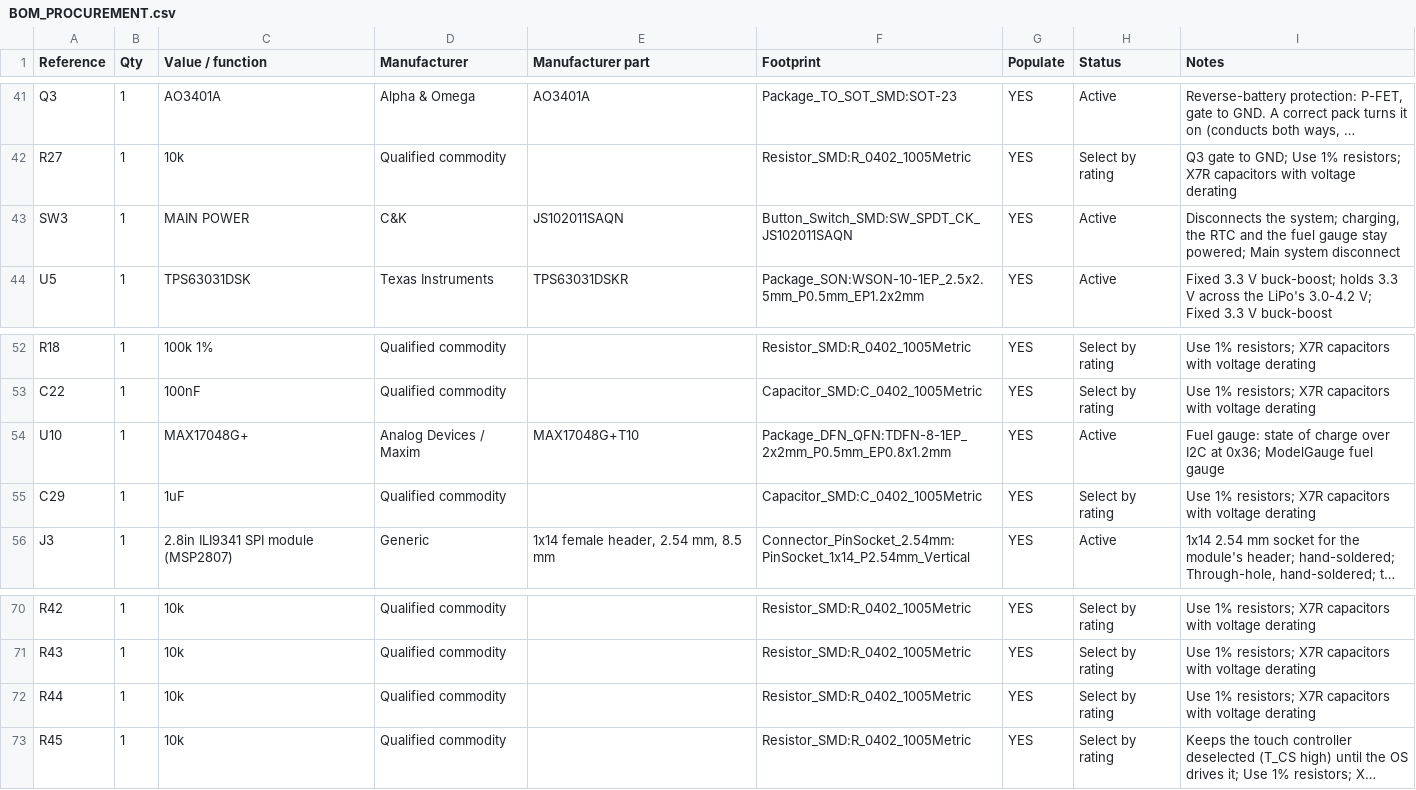
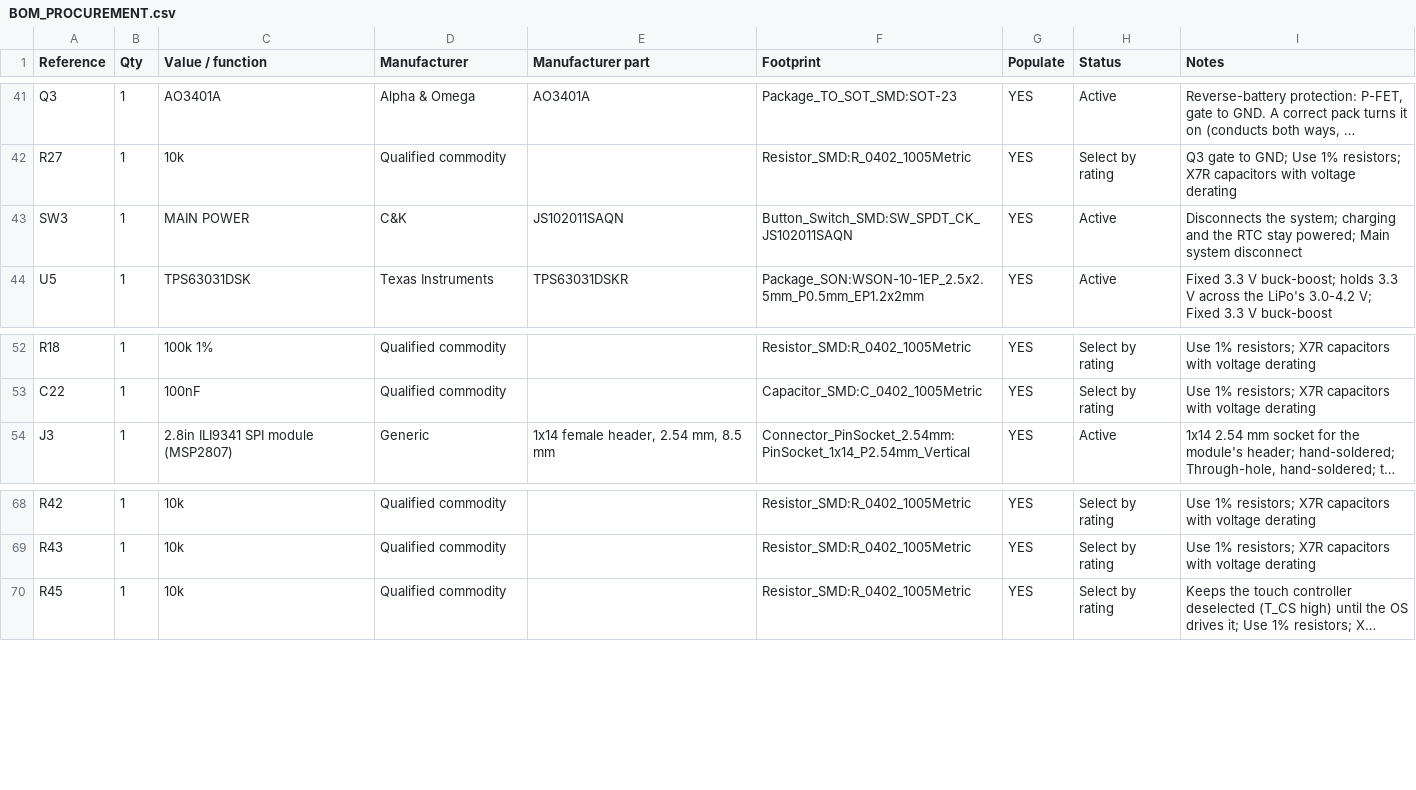
Before and after one commit to elixpo/oreo, a CSV file: circuit/elixpo/BOM_PROCUREMENT.csv, drawn as a sheet; only a part is shown, gaps mark what is left out; long unchanged cells end in …; the diff names each change by its address in the sheet, - before the commit and + after, or states it on an @@ line.

Commit message:
hardware: 4-layer board, no fuel gauge (#169)
## What changed

The badge board moves from 6 layers to 4 and drops the fuel gauge, so
one badge can be built for about ₹6,000. Follows #163. Only `circuit/`
changes, so merging doesn't start an OTA release.

| Front | Back |
|---|---|
| <img
src="https://raw.githubusercontent.com/elixpo/oreo/pcb-4layer/circuit/elixpo/renders/front.jpg"
width="340"> | <img
src="https://raw.githubusercontent.com/elixpo/oreo/pcb-4layer/circuit/elixpo/renders/back.jpg"
width="340"> |

- **Stack-up:** JLCPCB's standard 4-layer JLC04161H-7628, 1.6 mm: F
signal / In1 solid GND / In2 signal with a 3.3 V pour / B signal. Six
layers cost several times more for the minimum order of 5 boards.
- **Fuel gauge removed** (U10 MAX17048, C29, R44). The R17/R18 divider
on GPIO1 already reads the battery voltage, and expander P1_6 is now
spare.
- **IMU address:** the MPU-6050's AD0 is tied to its VLOGIC pin, so it
answers on 0x69. This freed the routing around it, and `oreoWare/imu.py`
already tries 0x68 and then 0x69.
- **Scripts:** `generate_badge_pcb.py` takes the layer count
(`COPPER_LAYERS`), and `route_badge_pcb.py`, `finish_badge_pcb.py` and
`export_jlcpcb.py` follow the board's layer count.
- **Rerouted** with Freerouting and the finisher. Order files,
`BOM_ORDER.csv`, renders and the README are updated. `BOM_ORDER.csv`
also notes a cheaper generic MPU-6050 (Robu), which must be the 4 × 4 mm
package.

## Tested on the host

- `build.sh`: ERC reports 0 violations, and the regenerated schematic
matches what's committed.
- `kicad-cli pcb drc --severity-error --schematic-parity`: 0 errors, 0
unconnected, parity clean. The only warnings are the 3
silkscreen-near-edge items from before.
- Routing review:
  - In1 is one solid ground plane, with 479 ground stitching vias;
- the TPS63031's switch nodes are 3.3 mm long with no vias, its input
cap 1.9 mm and output cap 2.2 mm from the pins;
  - the USB pair is 96.6 and 97.3 mm.

## Still to check on real boards

The same checks as #163 still apply: the display header order, the
battery polarity, the charge settings against the cell, and the antenna.
Also check that the IMU answers on 0x69.

---------

Signed-off-by: Circuit-Overtime <ayushman.elixpo@gmail.com>

```diff
--- a/circuit/elixpo/BOM_PROCUREMENT.csv
+++ b/circuit/elixpo/BOM_PROCUREMENT.csv
-I43 (Notes): …the system; charging, the RTC and the fuel gauge stay powered;…
+I43 (Notes): …the system; charging and the RTC stay powered;…
-row 54: U10 | 1 | MAX17048G+ | Analog Devices / Maxim | MAX17048G+T10 | Package_DFN_QFN:TDFN-8-1EP_2x2mm_P0.5mm_EP0.8x1.2mm | YES | Active | Fuel gauge: state of charge over I2C at 0x36; ModelGauge fuel gauge
-row 55: C29 | 1 | 1uF | Qualified commodity |  | Capacitor_SMD:C_0402_1005Metric | YES | Select by rating | Use 1% resistors; X7R capacitors with voltage derating
-row 72: R44 | 1 | 10k | Qualified commodity |  | Resistor_SMD:R_0402_1005Metric | YES | Select by rating | Use 1% resistors; X7R capacitors with voltage derating
```
Also changed, not shown: circuit/elixpo/BOM_ORDER.csv, circuit/elixpo/BOM_PRELIMINARY.csv, 15 other files.
